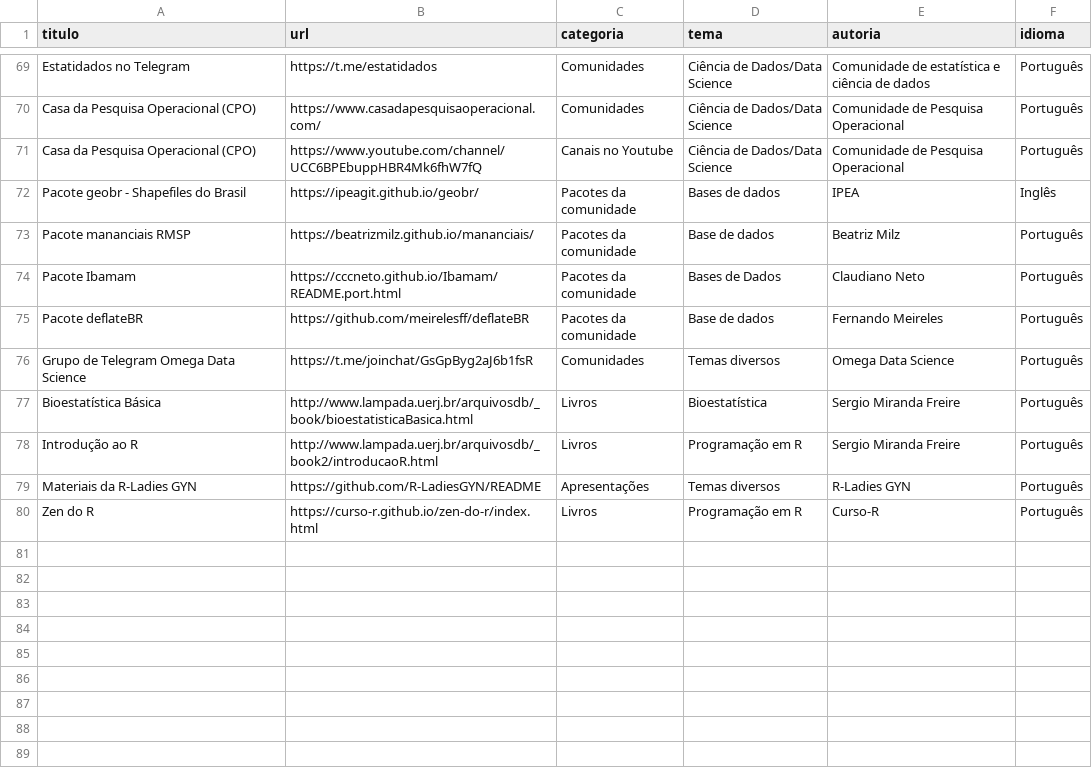
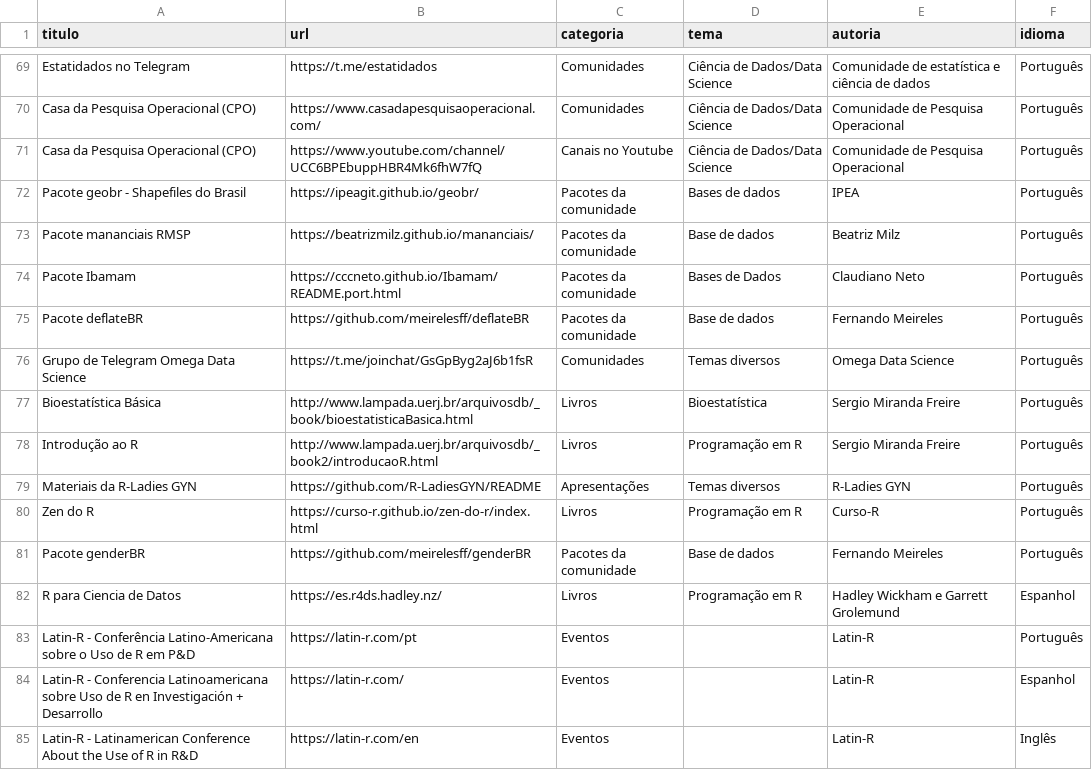
Before and after one commit to beatrizmilz/materiais_estudo_R, a CSV file: inst/_site/dados.csv, drawn as a sheet; only a part is shown, gaps mark what is left out.

```diff
--- a/inst/_site/dados.csv
+++ b/inst/_site/dados.csv
@@ -71,3 +71,3 @@ Casa da Pesquisa Operacional (CPO),https://www.casadapesquisaoperacional.com/,Co
 Casa da Pesquisa Operacional (CPO),https://www.youtube.com/channel/UCC6BPEbuppHBR4Mk6fhW7fQ,Canais no Youtube,Ciência de Dados/Data Science,Comunidade de Pesquisa Operacional,Português
-Pacote geobr - Shapefiles do Brasil,https://ipeagit.github.io/geobr/,Pacotes da comunidade,Bases de dados,IPEA,Inglês
+Pacote geobr - Shapefiles do Brasil,https://ipeagit.github.io/geobr/,Pacotes da comunidade,Bases de dados,IPEA,Português
 Pacote mananciais RMSP,https://beatrizmilz.github.io/mananciais/,Pacotes da comunidade,Base de dados,Beatriz Milz,Português
@@ -80 +80,6 @@ Materiais da R-Ladies GYN,https://github.com/R-LadiesGYN/README,Apresentações,
 Zen do R,https://curso-r.github.io/zen-do-r/index.html,Livros,Programação em R,Curso-R,Português
+Pacote genderBR,https://github.com/meirelesff/genderBR,Pacotes da comunidade,Base de dados,Fernando Meireles,Português
+R para Ciencia de Datos,https://es.r4ds.hadley.nz/,Livros,Programação em R,Hadley Wickham e Garrett Grolemund,Espanhol
+Latin-R - Conferência Latino-Americana sobre o Uso de R em P&D,https://latin-r.com/pt,Eventos,,Latin-R,Português
+Latin-R - Conferencia Latinoamericana sobre Uso de R en Investigación + Desarrollo,https://latin-r.com/,Eventos,,Latin-R,Espanhol
+Latin-R - Latinamerican Conference About the Use of R in R&D,https://latin-r.com/en,Eventos,,Latin-R,Inglês
```
Also changed, not shown: 8 other files.
